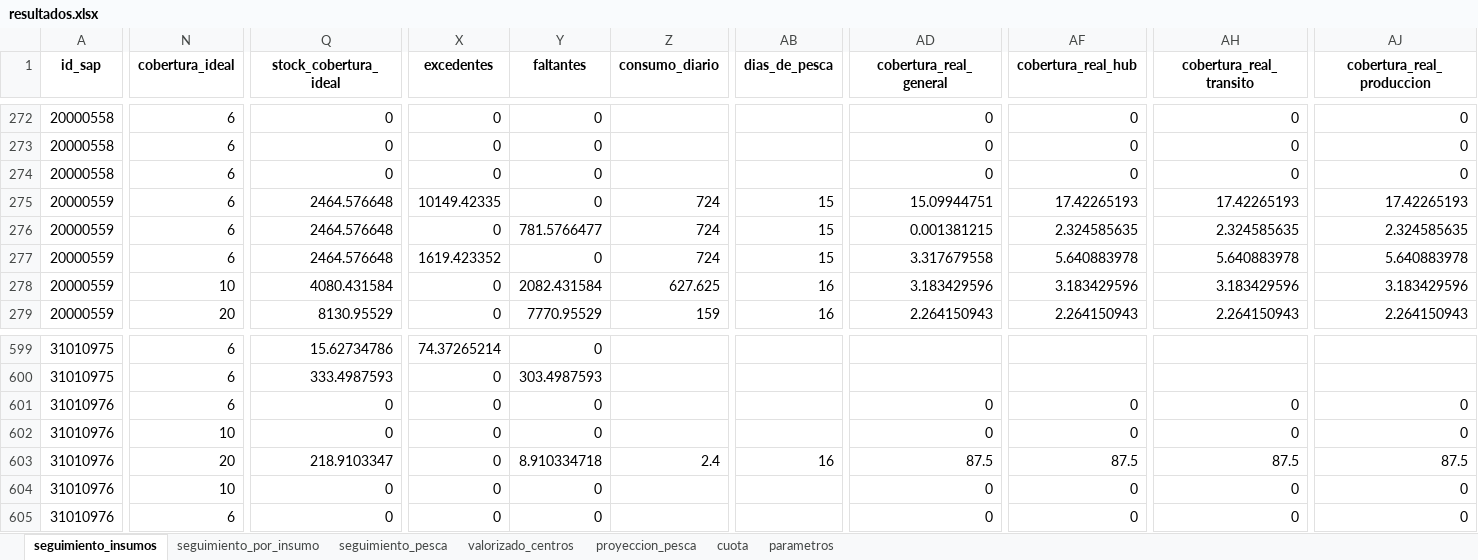
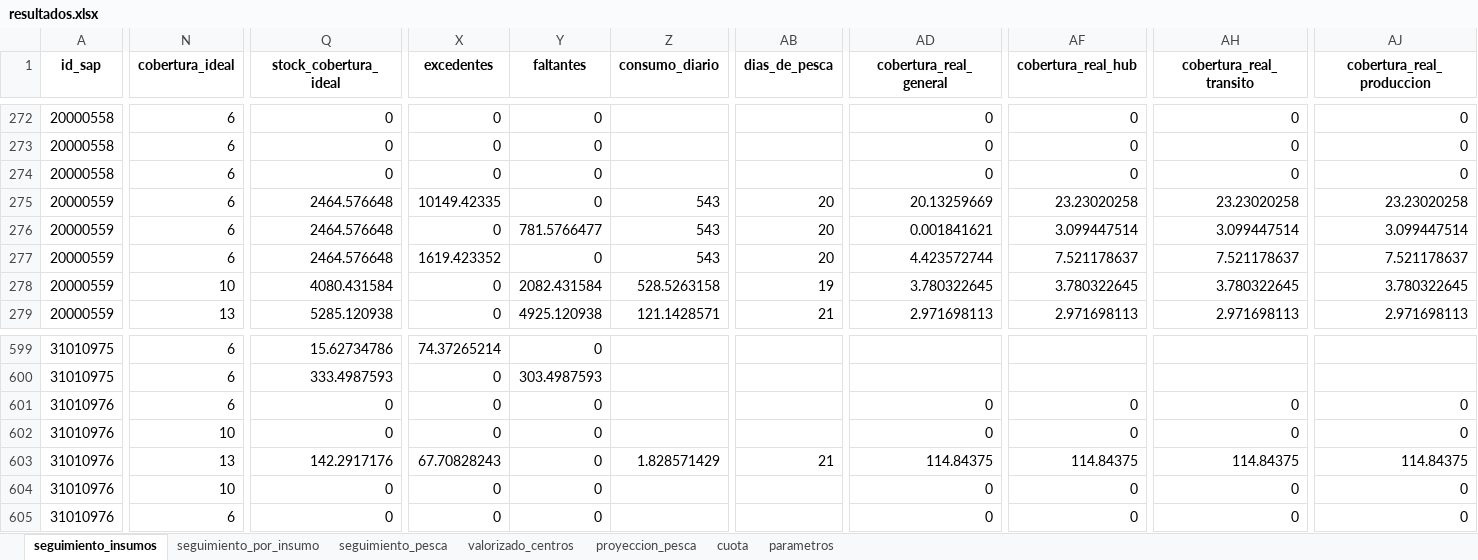
Before and after one commit to abastecimientointerno/app_abastecimiento, an Excel workbook: resultados.xlsx, sheet seguimiento_insumos, drawn as a sheet; only a part is shown, gaps mark what is left out; values as stored, in another font and other column widths than the file's, no borders; the diff covers the shown part only; the diff names each change by its address in the sheet, - before the commit and + after, or states it on an @@ line.

```diff
--- a/resultados.xlsx (sheet seguimiento_insumos)
+++ b/resultados.xlsx (sheet seguimiento_insumos)
-Z275:Z277 (consumo_diario): 724
+Z275:Z277 (consumo_diario): 543
-AB275:AB277 (dias_de_pesca): 15
+AB275:AB277 (dias_de_pesca): 20
-AD275 (cobertura_real_general): 15.09944751
+AD275 (cobertura_real_general): 20.13259669
-AF275 (cobertura_real_hub): 17.42265193
+AF275 (cobertura_real_hub): 23.23020258
-AH275 (cobertura_real_transito): 17.42265193
+AH275 (cobertura_real_transito): 23.23020258
-AJ275 (cobertura_real_produccion): 17.42265193
+AJ275 (cobertura_real_produccion): 23.23020258
-AD276 (cobertura_real_general): 0.001381215
+AD276 (cobertura_real_general): 0.001841621
-AF276 (cobertura_real_hub): 2.324585635
+AF276 (cobertura_real_hub): 3.099447514
-AH276 (cobertura_real_transito): 2.324585635
+AH276 (cobertura_real_transito): 3.099447514
-AJ276 (cobertura_real_produccion): 2.324585635
+AJ276 (cobertura_real_produccion): 3.099447514
-AD277 (cobertura_real_general): 3.317679558
+AD277 (cobertura_real_general): 4.423572744
-AF277 (cobertura_real_hub): 5.640883978
+AF277 (cobertura_real_hub): 7.521178637
-AH277 (cobertura_real_transito): 5.640883978
+AH277 (cobertura_real_transito): 7.521178637
-AJ277 (cobertura_real_produccion): 5.640883978
+AJ277 (cobertura_real_produccion): 7.521178637
-Z278 (consumo_diario): 627.625
+Z278 (consumo_diario): 528.5263158
-AB278 (dias_de_pesca): 16
+AB278 (dias_de_pesca): 19
-AD278 (cobertura_real_general): 3.183429596
+AD278 (cobertura_real_general): 3.780322645
-AF278 (cobertura_real_hub): 3.183429596
+AF278 (cobertura_real_hub): 3.780322645
-AH278 (cobertura_real_transito): 3.183429596
+AH278 (cobertura_real_transito): 3.780322645
-AJ278 (cobertura_real_produccion): 3.183429596
+AJ278 (cobertura_real_produccion): 3.780322645
-N279 (cobertura_ideal): 20
+N279 (cobertura_ideal): 13
-Q279 (stock_cobertura_ideal): 8130.95529
+Q279 (stock_cobertura_ideal): 5285.120938
-Y279 (faltantes): 7770.95529
+Y279 (faltantes): 4925.120938
-Z279 (consumo_diario): 159
+Z279 (consumo_diario): 121.1428571
-AB279 (dias_de_pesca): 16
+AB279 (dias_de_pesca): 21
-AD279 (cobertura_real_general): 2.264150943
+AD279 (cobertura_real_general): 2.971698113
-AF279 (cobertura_real_hub): 2.264150943
+AF279 (cobertura_real_hub): 2.971698113
-AH279 (cobertura_real_transito): 2.264150943
+AH279 (cobertura_real_transito): 2.971698113
-AJ279 (cobertura_real_produccion): 2.264150943
+AJ279 (cobertura_real_produccion): 2.971698113
-N603 (cobertura_ideal): 20
+N603 (cobertura_ideal): 13
-Q603 (stock_cobertura_ideal): 218.9103347
+Q603 (stock_cobertura_ideal): 142.2917176
-X603 (excedentes): 0
+X603 (excedentes): 67.70828243
-Y603 (faltantes): 8.910334718
+Y603 (faltantes): 0
-Z603 (consumo_diario): 2.4
+Z603 (consumo_diario): 1.828571429
-AB603 (dias_de_pesca): 16
+AB603 (dias_de_pesca): 21
-AD603 (cobertura_real_general): 87.5
+AD603 (cobertura_real_general): 114.84375
-AF603 (cobertura_real_hub): 87.5
+AF603 (cobertura_real_hub): 114.84375
-AH603 (cobertura_real_transito): 87.5
+AH603 (cobertura_real_transito): 114.84375
-AJ603 (cobertura_real_produccion): 87.5
+AJ603 (cobertura_real_produccion): 114.84375
```
Also changed, not shown: 1777 edited cells elsewhere in this sheet, sheet seguimiento_pesca, sheet seguimiento_por_insumo, sheet proyeccion_pesca, sheet cuota, 3 other files.
